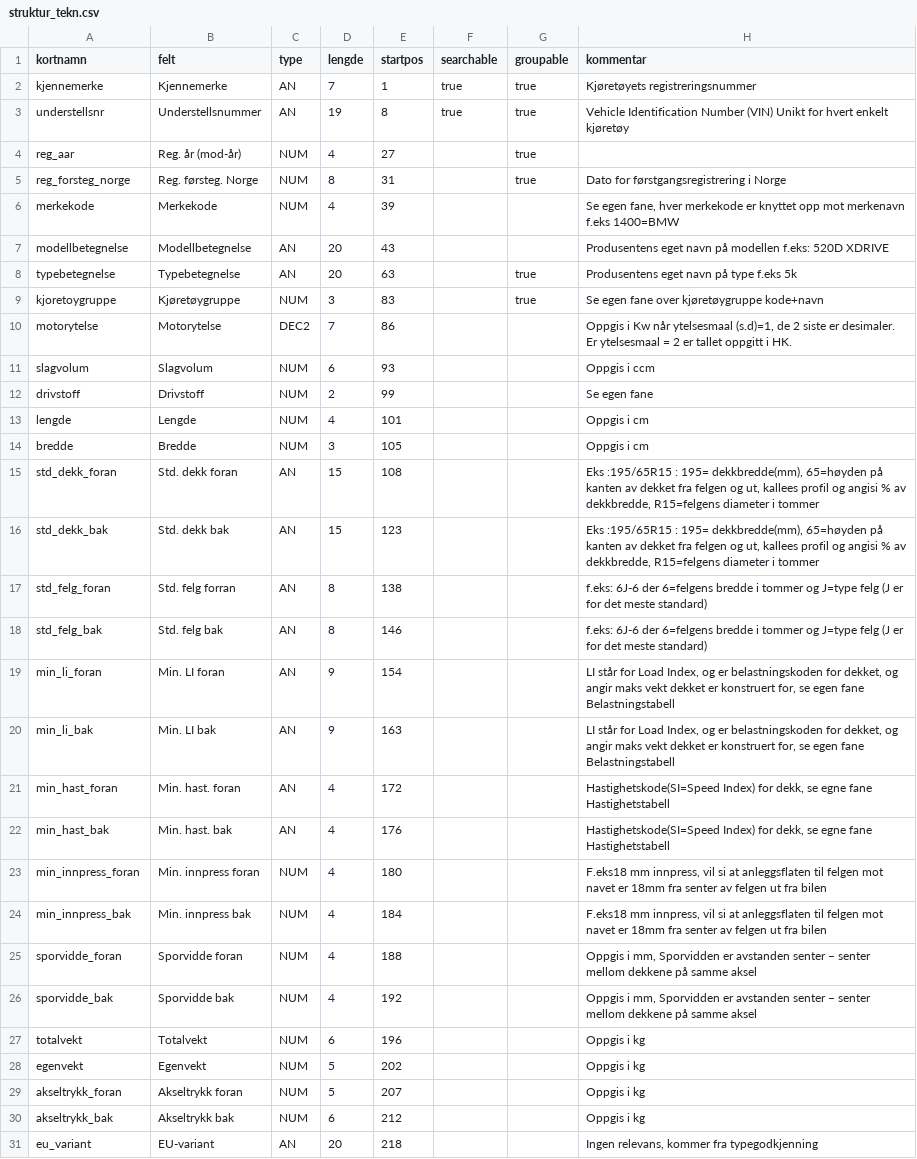
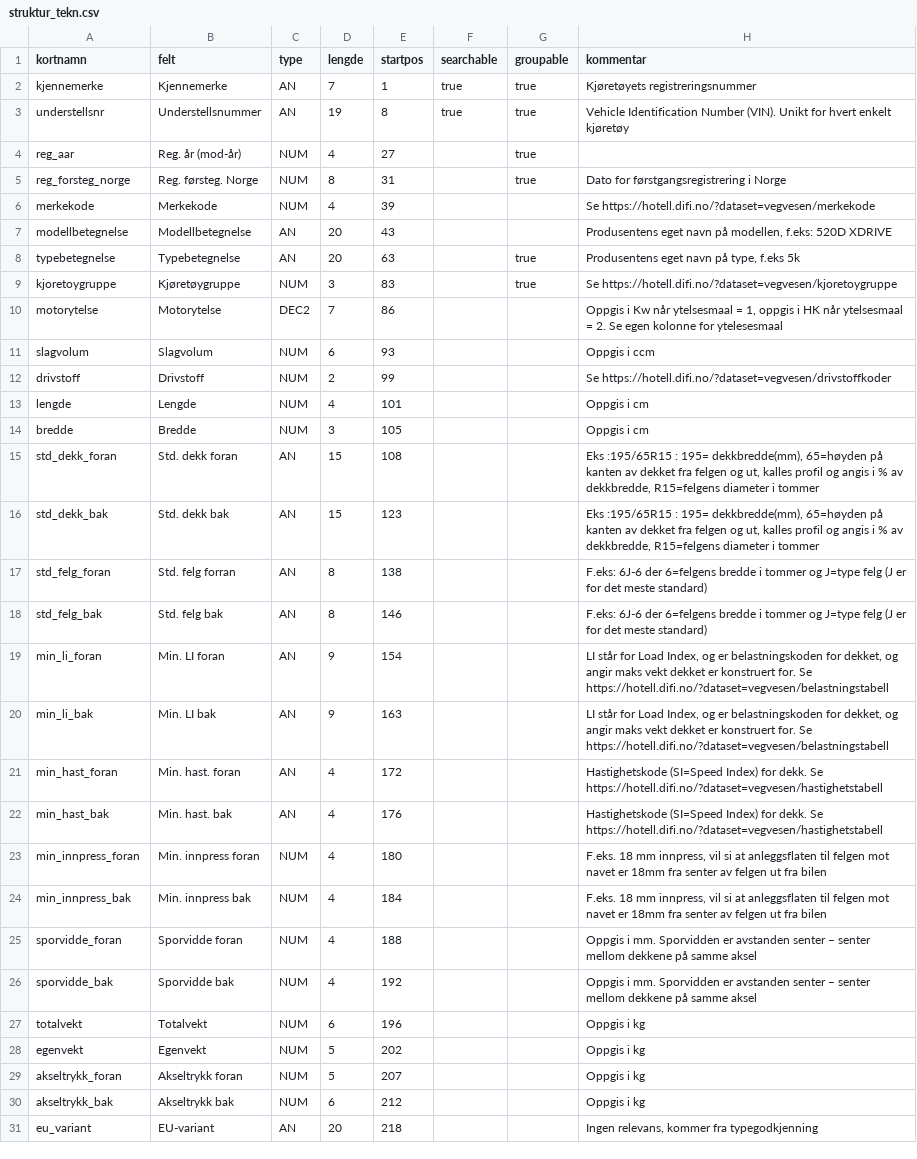
Before and after one commit to livarb/vehicledata, a CSV file: struktur_tekn.csv, drawn as a sheet; only a part is shown; the diff covers the shown part only.

```diff
--- a/struktur_tekn.csv
+++ b/struktur_tekn.csv
@@ -2,26 +2,26 @@ kortnamn;felt;type;lengde;startpos;searchable;groupable;kommentar
 kjennemerke;Kjennemerke;AN;7;1;true;true;Kjøretøyets registreringsnummer
-understellsnr;Understellsnummer;AN;19;8;true;true;Vehicle Identification Number (VIN) Unikt for hvert enkelt kjøretøy
+understellsnr;Understellsnummer;AN;19;8;true;true;Vehicle Identification Number (VIN). Unikt for hvert enkelt kjøretøy
 reg_aar;Reg. år (mod-år);NUM;4;27;;true;
 reg_forsteg_norge;Reg. førsteg. Norge;NUM;8;31;;true;Dato for førstgangsregistrering i Norge
-merkekode;Merkekode;NUM;4;39;;;Se egen fane, hver merkekode er knyttet opp mot merkenavn  f.eks 1400=BMW
-modellbetegnelse;Modellbetegnelse;AN;20;43;;;Produsentens eget navn på modellen f.eks: 520D XDRIVE
-typebetegnelse;Typebetegnelse;AN;20;63;;true;Produsentens eget navn på type f.eks 5k
-kjoretoygruppe;Kjøretøygruppe;NUM;3;83;;true;Se egen fane over kjøretøygruppe kode+navn
-motorytelse;Motorytelse;DEC2;7;86;;;Oppgis i Kw når ytelsesmaal (s.d)=1, de 2 siste er desimaler. Er ytelsesmaal = 2 er tallet oppgitt i HK.
+merkekode;Merkekode;NUM;4;39;;;Se https://hotell.difi.no/?dataset=vegvesen/merkekode
+modellbetegnelse;Modellbetegnelse;AN;20;43;;;Produsentens eget navn på modellen, f.eks: 520D XDRIVE
+typebetegnelse;Typebetegnelse;AN;20;63;;true;Produsentens eget navn på type, f.eks 5k
+kjoretoygruppe;Kjøretøygruppe;NUM;3;83;;true;Se https://hotell.difi.no/?dataset=vegvesen/kjoretoygruppe
+motorytelse;Motorytelse;DEC2;7;86;;;Oppgis i Kw når ytelsesmaal = 1, oppgis i HK når ytelsesmaal = 2. Se egen kolonne for ytelesesmaal
 slagvolum;Slagvolum;NUM;6;93;;;Oppgis i ccm
-drivstoff;Drivstoff;NUM;2;99;;;Se egen fane
+drivstoff;Drivstoff;NUM;2;99;;;Se https://hotell.difi.no/?dataset=vegvesen/drivstoffkoder
 lengde;Lengde;NUM;4;101;;;Oppgis i cm
 bredde;Bredde;NUM;3;105;;;Oppgis i cm
-std_dekk_foran;Std. dekk foran;AN;15;108;;;Eks :195/65R15 : 195= dekkbredde(mm), 65=høyden på kanten av dekket fra felgen og ut, kallees profil og angisi % av dekkbredde, R15=felgens diameter i tommer
-std_dekk_bak;Std. dekk bak;AN;15;123;;;Eks :195/65R15 : 195= dekkbredde(mm), 65=høyden på kanten av dekket fra felgen og ut, kallees profil og angisi % av dekkbredde, R15=felgens diameter i tommer
-std_felg_foran;Std. felg forran;AN;8;138;;;f.eks: 6J-6 der 6=felgens bredde i tommer og J=type felg (J er for det meste standard)
-std_felg_bak;Std. felg bak;AN;8;146;;;f.eks: 6J-6 der 6=felgens bredde i tommer og J=type felg (J er for det meste standard)
-min_li_foran;Min. LI foran;AN;9;154;;;LI står for Load Index, og er belastningskoden for dekket, og angir maks vekt dekket er konstruert for, se egen fane Belastningstabell
-min_li_bak;Min. LI bak;AN;9;163;;;LI står for Load Index, og er belastningskoden for dekket, og angir maks vekt dekket er konstruert for, se egen fane Belastningstabell
-min_hast_foran;Min. hast. foran;AN;4;172;;;Hastighetskode(SI=Speed Index) for dekk, se egne fane Hastighetstabell
-min_hast_bak;Min. hast. bak;AN;4;176;;;Hastighetskode(SI=Speed Index) for dekk, se egne fane Hastighetstabell
-min_innpress_foran;Min. innpress foran;NUM;4;180;;;F.eks18 mm innpress, vil si at anleggsflaten til felgen mot navet er 18mm  fra senter av felgen ut fra bilen
-min_innpress_bak;Min. innpress bak;NUM;4;184;;;F.eks18 mm innpress, vil si at anleggsflaten til felgen mot navet er 18mm  fra senter av felgen ut fra bilen
-sporvidde_foran;Sporvidde foran;NUM;4;188;;;Oppgis i mm, Sporvidden er avstanden senter – senter mellom dekkene på samme aksel
-sporvidde_bak;Sporvidde bak;NUM;4;192;;;Oppgis i mm, Sporvidden er avstanden senter – senter mellom dekkene på samme aksel
+std_dekk_foran;Std. dekk foran;AN;15;108;;;Eks :195/65R15 : 195= dekkbredde(mm), 65=høyden på kanten av dekket fra felgen og ut, kalles profil og angis i % av dekkbredde, R15=felgens diameter i tommer
+std_dekk_bak;Std. dekk bak;AN;15;123;;;Eks :195/65R15 : 195= dekkbredde(mm), 65=høyden på kanten av dekket fra felgen og ut, kalles profil og angis i % av dekkbredde, R15=felgens diameter i tommer
+std_felg_foran;Std. felg forran;AN;8;138;;;F.eks: 6J-6 der 6=felgens bredde i tommer og J=type felg (J er for det meste standard)
+std_felg_bak;Std. felg bak;AN;8;146;;;F.eks: 6J-6 der 6=felgens bredde i tommer og J=type felg (J er for det meste standard)
+min_li_foran;Min. LI foran;AN;9;154;;;LI står for Load Index, og er belastningskoden for dekket, og angir maks vekt dekket er konstruert for. Se https://hotell.difi.no/?dataset=vegvesen/belastningstabell
+min_li_bak;Min. LI bak;AN;9;163;;;LI står for Load Index, og er belastningskoden for dekket, og angir maks vekt dekket er konstruert for. Se https://hotell.difi.no/?dataset=vegvesen/belastningstabell
+min_hast_foran;Min. hast. foran;AN;4;172;;;Hastighetskode (SI=Speed Index) for dekk. Se https://hotell.difi.no/?dataset=vegvesen/hastighetstabell
+min_hast_bak;Min. hast. bak;AN;4;176;;;Hastighetskode (SI=Speed Index) for dekk. Se https://hotell.difi.no/?dataset=vegvesen/hastighetstabell
+min_innpress_foran;Min. innpress foran;NUM;4;180;;;F.eks. 18 mm innpress, vil si at anleggsflaten til felgen mot navet er 18mm fra senter av felgen ut fra bilen
+min_innpress_bak;Min. innpress bak;NUM;4;184;;;F.eks. 18 mm innpress, vil si at anleggsflaten til felgen mot navet er 18mm fra senter av felgen ut fra bilen
+sporvidde_foran;Sporvidde foran;NUM;4;188;;;Oppgis i mm. Sporvidden er avstanden senter – senter mellom dekkene på samme aksel
+sporvidde_bak;Sporvidde bak;NUM;4;192;;;Oppgis i mm. Sporvidden er avstanden senter – senter mellom dekkene på samme aksel
 totalvekt;Totalvekt;NUM;6;196;;;Oppgis i kg
```
Also changed, not shown: 10 edited cells elsewhere in this file, struktur_typg.csv, struktur_utek.csv.
